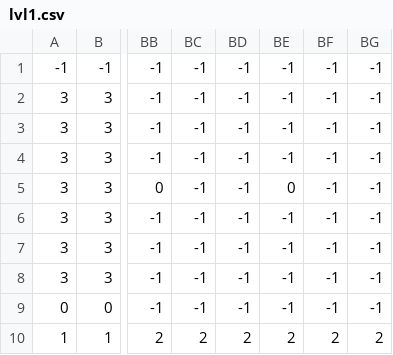
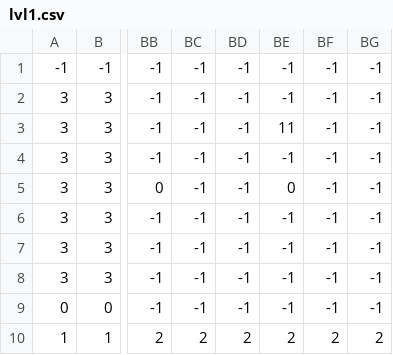
Before and after one commit to Borovi4ok55/Plaformer-, a CSV file: game_lvl/lvl1.csv, drawn as a sheet; only a part is shown, gaps mark what is left out; the diff names each change by its address in the sheet, - before the commit and + after, or states it on an @@ line.

```diff
--- a/game_lvl/lvl1.csv
+++ b/game_lvl/lvl1.csv
-BE3: -1
+BE3: 11
```
Also changed, not shown: 5 other files.
